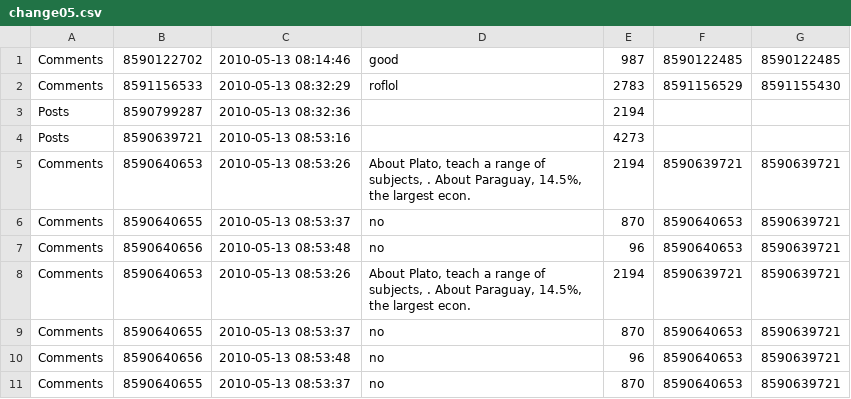
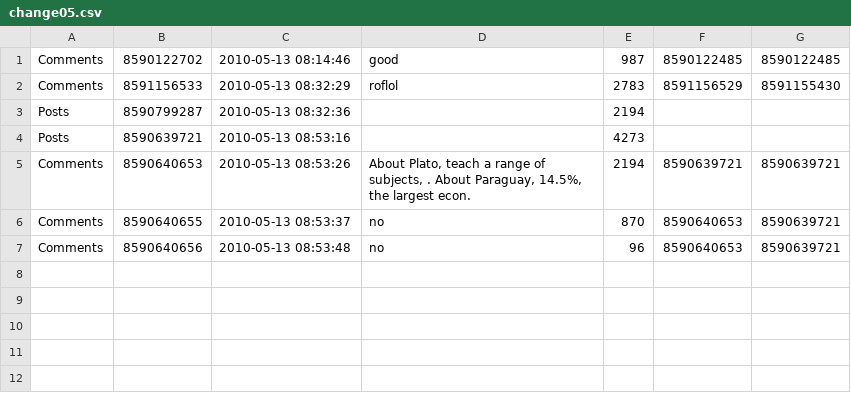
Before and after one commit to TransformationToolContest/ttc2018liveContest, a CSV file: models/16/change05.csv, drawn as a sheet; the diff names each change by its address in the sheet, - before the commit and + after, or states it on an @@ line.

Commit message:
CSV models: deduplicate CSV changesets w/ the fixed converter for sizes 1 to 1024 (only a few have changed)

```diff
--- a/models/16/change05.csv
+++ b/models/16/change05.csv
-row 8: Comments | 8590640653 | 2010-05-13 08:53:26 | About Plato, teach a range of subjects, . About Paraguay, 14.5%, the largest econ. | 2194 | 8590639721 | 8590639721
-row 9: Comments | 8590640655 | 2010-05-13 08:53:37 | no | 870 | 8590640653 | 8590639721
-row 10: Comments | 8590640656 | 2010-05-13 08:53:48 | no | 96 | 8590640653 | 8590639721
-row 11: Comments | 8590640655 | 2010-05-13 08:53:37 | no | 870 | 8590640653 | 8590639721
```
Also changed, not shown: models/1/change12.csv, models/16/change14.csv, 11 other files.
